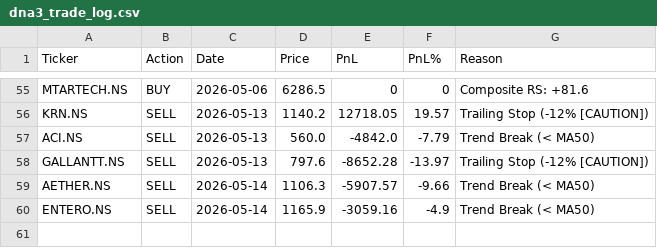
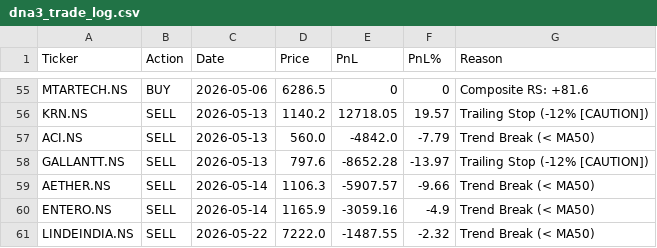
Before and after one commit to adi-git01/nifty-dashboard, a CSV file: data/dna3_trade_log.csv, drawn as a sheet; only a part is shown, gaps mark what is left out.

```diff
--- a/data/dna3_trade_log.csv
+++ b/data/dna3_trade_log.csv
@@ -60 +60,2 @@ AETHER.NS,SELL,2026-05-14,1106.3,-5907.57,-9.66,Trend Break (< MA50)
 ENTERO.NS,SELL,2026-05-14,1165.9,-3059.16,-4.9,Trend Break (< MA50)
+LINDEINDIA.NS,SELL,2026-05-22,7222.0,-1487.55,-2.32,Trend Break (< MA50)
```
Also changed, not shown: data/alerts_log.csv, data/ias_signal_log.csv, 8 other files.
